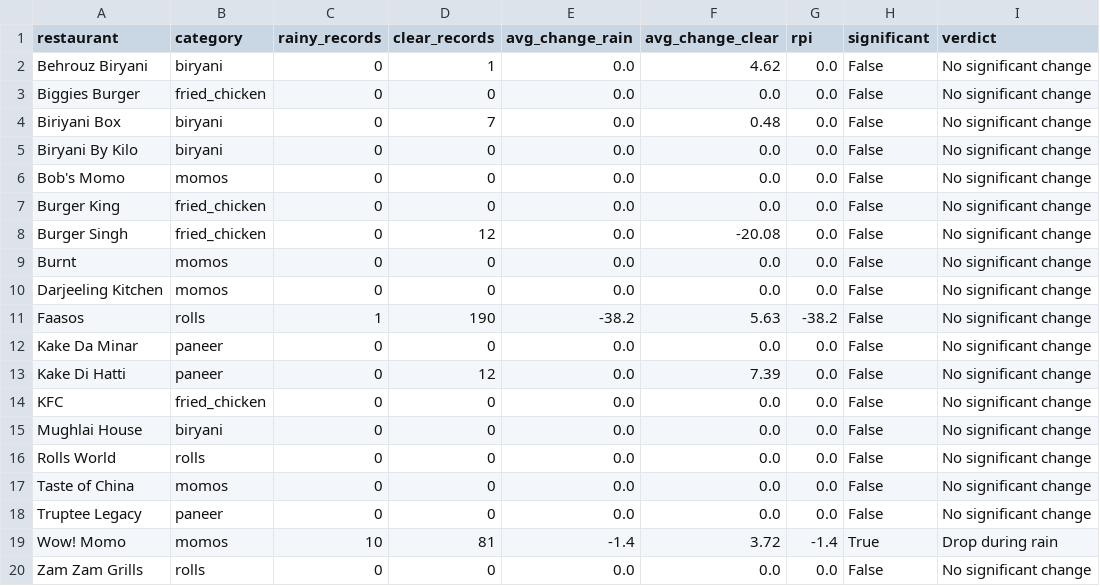
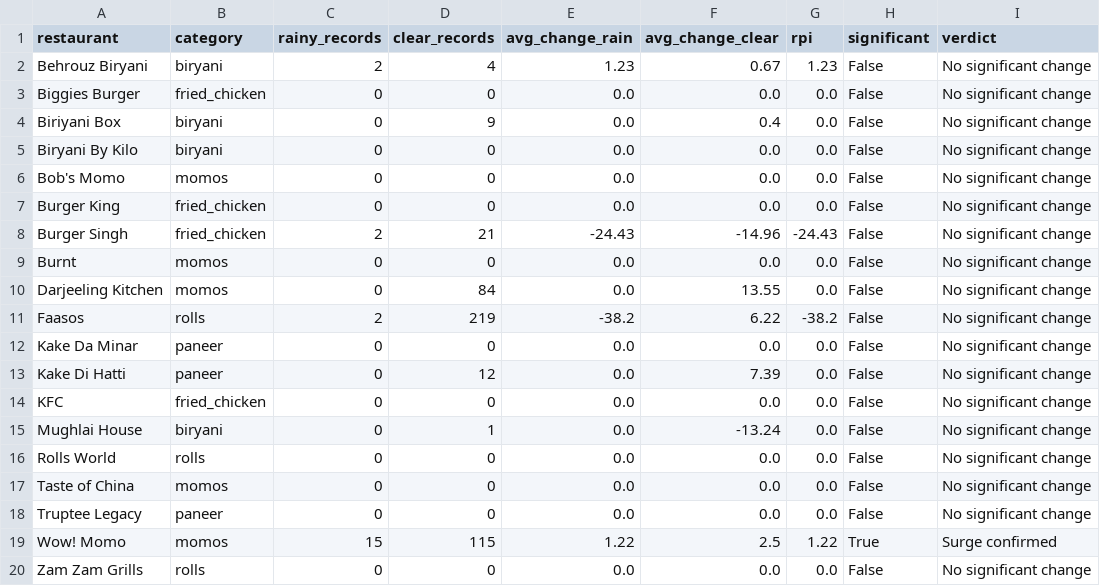
Before and after one commit to Laren27/Price-Surge, a CSV file: data/processed/rain_premium_results/rain_premium_results.csv, drawn as a sheet.

```diff
--- a/data/processed/rain_premium_results/rain_premium_results.csv
+++ b/data/processed/rain_premium_results/rain_premium_results.csv
@@ -1,5 +1,5 @@
 restaurant,category,rainy_records,clear_records,avg_change_rain,avg_change_clear,rpi,significant,verdict
-Behrouz Biryani,biryani,0,1,0.0,4.62,0.0,False,No significant change
+Behrouz Biryani,biryani,2,4,1.23,0.67,1.23,False,No significant change
 Biggies Burger,fried_chicken,0,0,0.0,0.0,0.0,False,No significant change
-Biriyani Box,biryani,0,7,0.0,0.48,0.0,False,No significant change
+Biriyani Box,biryani,0,9,0.0,0.4,0.0,False,No significant change
 Biryani By Kilo,biryani,0,0,0.0,0.0,0.0,False,No significant change
@@ -7,6 +7,6 @@ Bob's Momo,momos,0,0,0.0,0.0,0.0,False,No significant change
 Burger King,fried_chicken,0,0,0.0,0.0,0.0,False,No significant change
-Burger Singh,fried_chicken,0,12,0.0,-20.08,0.0,False,No significant change
+Burger Singh,fried_chicken,2,21,-24.43,-14.96,-24.43,False,No significant change
 Burnt,momos,0,0,0.0,0.0,0.0,False,No significant change
-Darjeeling Kitchen,momos,0,0,0.0,0.0,0.0,False,No significant change
-Faasos,rolls,1,190,-38.2,5.63,-38.2,False,No significant change
+Darjeeling Kitchen,momos,0,84,0.0,13.55,0.0,False,No significant change
+Faasos,rolls,2,219,-38.2,6.22,-38.2,False,No significant change
 Kake Da Minar,paneer,0,0,0.0,0.0,0.0,False,No significant change
@@ -14,3 +14,3 @@ Kake Di Hatti,paneer,0,12,0.0,7.39,0.0,False,No significant change
 KFC,fried_chicken,0,0,0.0,0.0,0.0,False,No significant change
-Mughlai House,biryani,0,0,0.0,0.0,0.0,False,No significant change
+Mughlai House,biryani,0,1,0.0,-13.24,0.0,False,No significant change
 Rolls World,rolls,0,0,0.0,0.0,0.0,False,No significant change
@@ -18,3 +18,3 @@ Taste of China,momos,0,0,0.0,0.0,0.0,False,No significant change
 Truptee Legacy,paneer,0,0,0.0,0.0,0.0,False,No significant change
-Wow! Momo,momos,10,81,-1.4,3.72,-1.4,True,Drop during rain
+Wow! Momo,momos,15,115,1.22,2.5,1.22,True,Surge confirmed
 Zam Zam Grills,rolls,0,0,0.0,0.0,0.0,False,No significant change
```
Also changed, not shown: data/processed/dynamic_pricing_index/dynamic_pricing_index_results.csv, data/processed/hourly_patterns/hourly_per_restaurant.csv, 9 other files.
